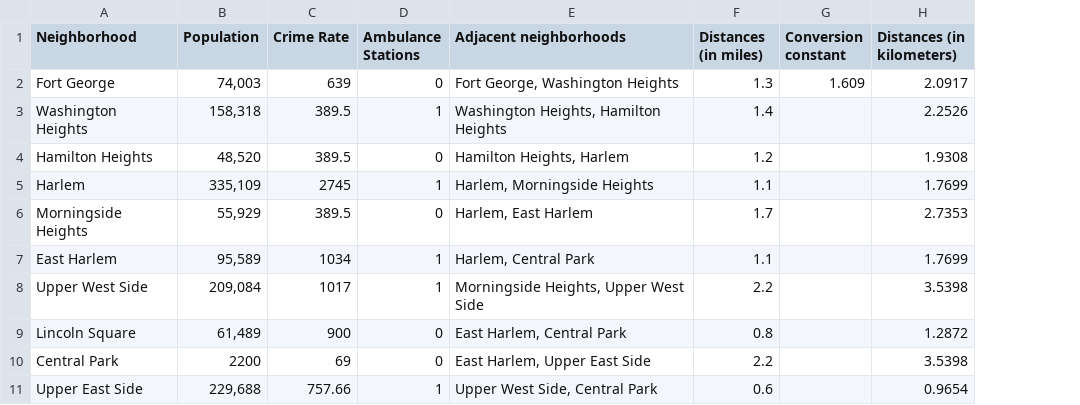
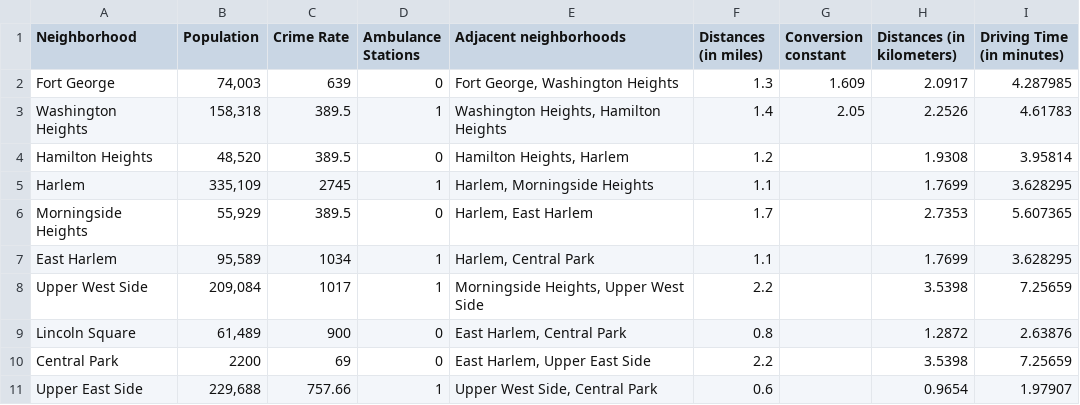
Before and after one commit to Albion-Krasniqi/Data-driven-research, a CSV file: Manhattan Neighborhoods.csv, drawn as a sheet; only a part is shown; the diff names each change by its address in the sheet, - before the commit and + after, or states it on an @@ line.

Commit message:
Add files via upload

```diff
--- a/Manhattan Neighborhoods.csv
+++ b/Manhattan Neighborhoods.csv
+column I (Driving Time (in minutes)), rows 2-11: 4.287985 | 4.61783 | 3.95814 | 3.628295 | 5.607365 | 3.628295 | 7.25659 | 2.63876 | 7.25659 | 1.97907
-G3 (Conversion constant): (empty)
+G3 (Conversion constant): 2.05
```
